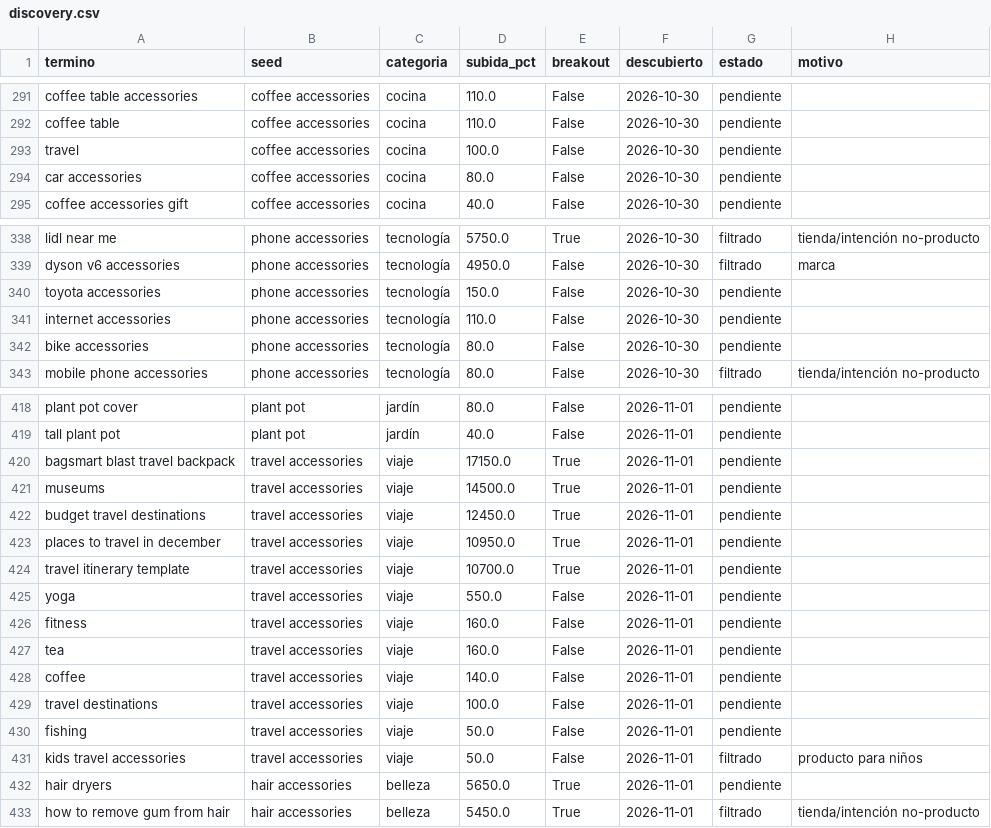
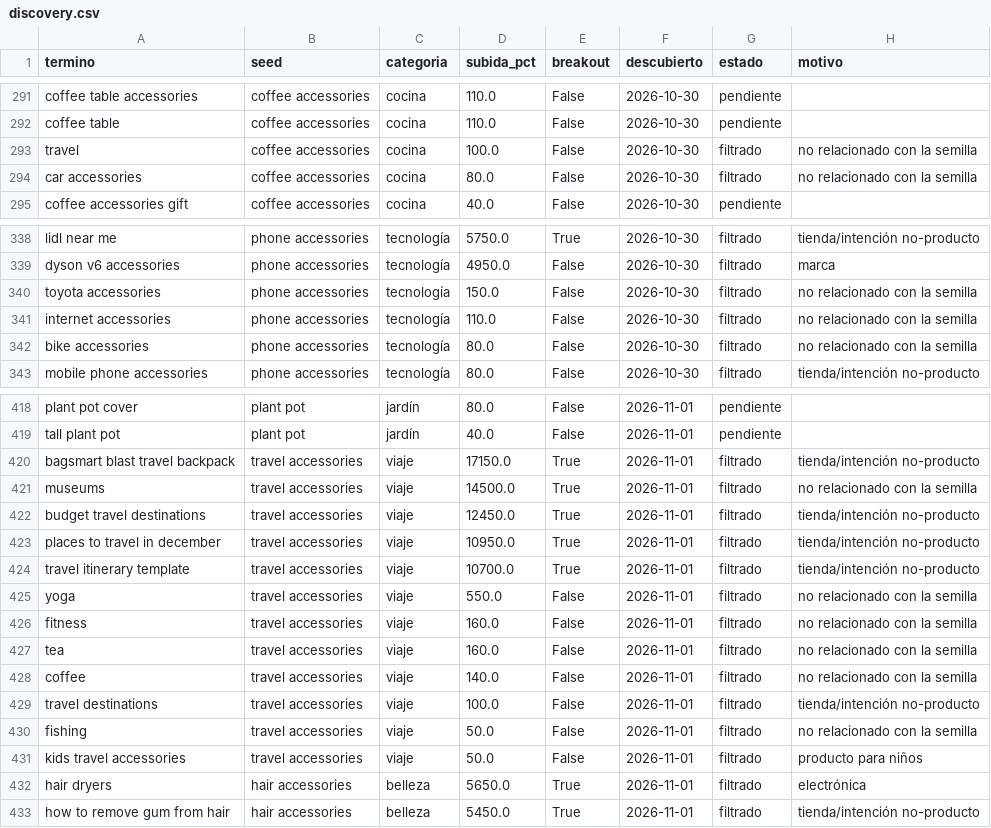
Before and after one commit to infoboy27/weaverslogistic, a CSV file: data/discovery.csv, drawn as a sheet; only a part is shown, gaps mark what is left out; the diff covers the shown part only.

```diff
--- a/data/discovery.csv
+++ b/data/discovery.csv
@@ -292,4 +292,4 @@ coffee table accessories,coffee accessories,cocina,110.0,False,2026-10-30,pendie
 coffee table,coffee accessories,cocina,110.0,False,2026-10-30,pendiente,
-travel,coffee accessories,cocina,100.0,False,2026-10-30,pendiente,
-car accessories,coffee accessories,cocina,80.0,False,2026-10-30,pendiente,
+travel,coffee accessories,cocina,100.0,False,2026-10-30,filtrado,no relacionado con la semilla
+car accessories,coffee accessories,cocina,80.0,False,2026-10-30,filtrado,no relacionado con la semilla
 coffee accessories gift,coffee accessories,cocina,40.0,False,2026-10-30,pendiente,
@@ -339,5 +339,5 @@ lidl near me,phone accessories,tecnología,5750.0,True,2026-10-30,filtrado,tiend
 dyson v6 accessories,phone accessories,tecnología,4950.0,False,2026-10-30,filtrado,marca
-toyota accessories,phone accessories,tecnología,150.0,False,2026-10-30,pendiente,
-internet accessories,phone accessories,tecnología,110.0,False,2026-10-30,pendiente,
-bike accessories,phone accessories,tecnología,80.0,False,2026-10-30,pendiente,
+toyota accessories,phone accessories,tecnología,150.0,False,2026-10-30,filtrado,no relacionado con la semilla
+internet accessories,phone accessories,tecnología,110.0,False,2026-10-30,filtrado,no relacionado con la semilla
+bike accessories,phone accessories,tecnología,80.0,False,2026-10-30,filtrado,no relacionado con la semilla
 mobile phone accessories,phone accessories,tecnología,80.0,False,2026-10-30,filtrado,tienda/intención no-producto
@@ -419,15 +419,15 @@ plant pot cover,plant pot,jardín,80.0,False,2026-11-01,pendiente,
 tall plant pot,plant pot,jardín,40.0,False,2026-11-01,pendiente,
-bagsmart blast travel backpack,travel accessories,viaje,17150.0,True,2026-11-01,pendiente,
-museums,travel accessories,viaje,14500.0,True,2026-11-01,pendiente,
-budget travel destinations,travel accessories,viaje,12450.0,True,2026-11-01,pendiente,
-places to travel in december,travel accessories,viaje,10950.0,True,2026-11-01,pendiente,
-travel itinerary template,travel accessories,viaje,10700.0,True,2026-11-01,pendiente,
-yoga,travel accessories,viaje,550.0,False,2026-11-01,pendiente,
-fitness,travel accessories,viaje,160.0,False,2026-11-01,pendiente,
-tea,travel accessories,viaje,160.0,False,2026-11-01,pendiente,
-coffee,travel accessories,viaje,140.0,False,2026-11-01,pendiente,
-travel destinations,travel accessories,viaje,100.0,False,2026-11-01,pendiente,
-fishing,travel accessories,viaje,50.0,False,2026-11-01,pendiente,
+bagsmart blast travel backpack,travel accessories,viaje,17150.0,True,2026-11-01,filtrado,tienda/intención no-producto
+museums,travel accessories,viaje,14500.0,True,2026-11-01,filtrado,no relacionado con la semilla
+budget travel destinations,travel accessories,viaje,12450.0,True,2026-11-01,filtrado,tienda/intención no-producto
+places to travel in december,travel accessories,viaje,10950.0,True,2026-11-01,filtrado,tienda/intención no-producto
+travel itinerary template,travel accessories,viaje,10700.0,True,2026-11-01,filtrado,tienda/intención no-producto
+yoga,travel accessories,viaje,550.0,False,2026-11-01,filtrado,no relacionado con la semilla
+fitness,travel accessories,viaje,160.0,False,2026-11-01,filtrado,no relacionado con la semilla
+tea,travel accessories,viaje,160.0,False,2026-11-01,filtrado,no relacionado con la semilla
+coffee,travel accessories,viaje,140.0,False,2026-11-01,filtrado,no relacionado con la semilla
+travel destinations,travel accessories,viaje,100.0,False,2026-11-01,filtrado,tienda/intención no-producto
+fishing,travel accessories,viaje,50.0,False,2026-11-01,filtrado,no relacionado con la semilla
 kids travel accessories,travel accessories,viaje,50.0,False,2026-11-01,filtrado,producto para niños
-hair dryers,hair accessories,belleza,5650.0,True,2026-11-01,pendiente,
+hair dryers,hair accessories,belleza,5650.0,True,2026-11-01,filtrado,electrónica
 how to remove gum from hair,hair accessories,belleza,5450.0,True,2026-11-01,filtrado,tienda/intención no-producto
```
Also changed, not shown: 20 edited cells elsewhere in this file, 2 other files.
